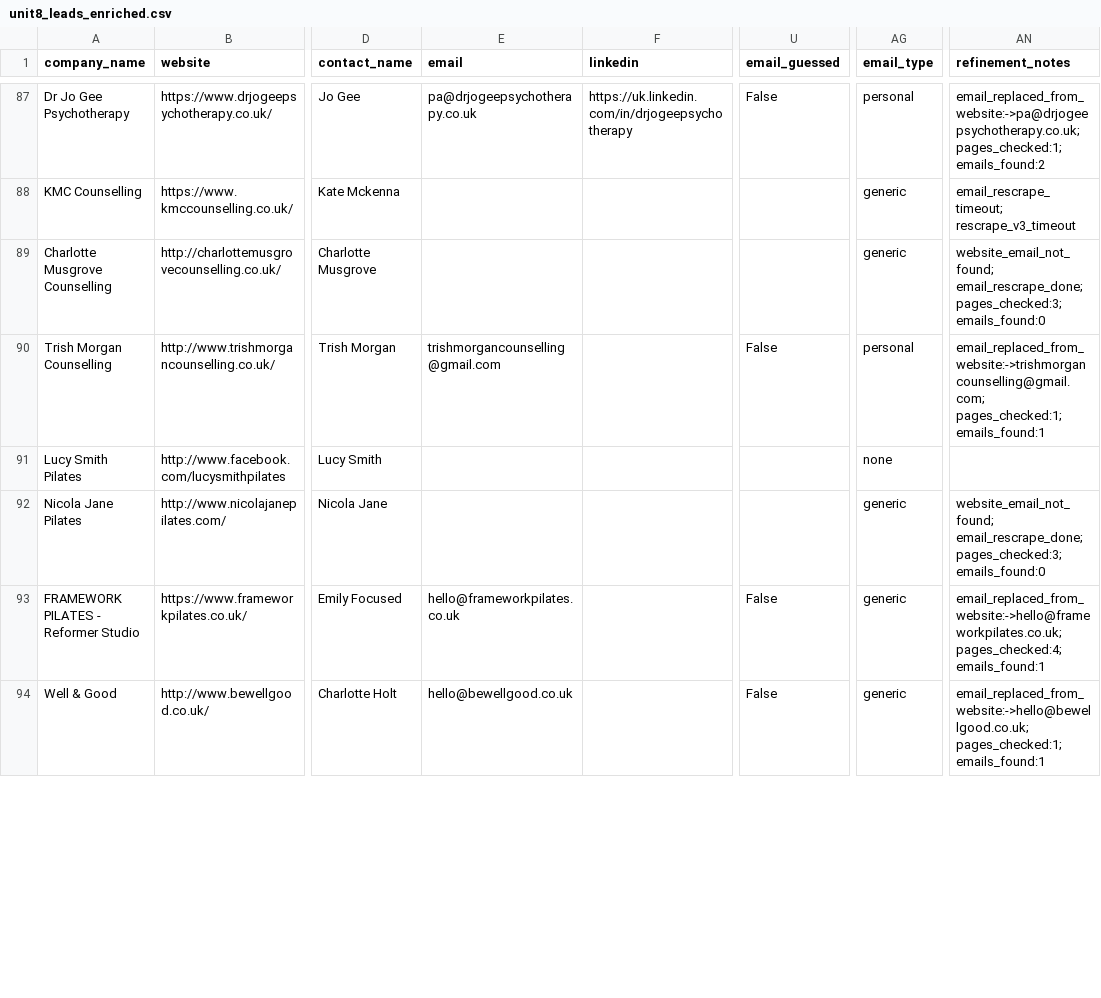
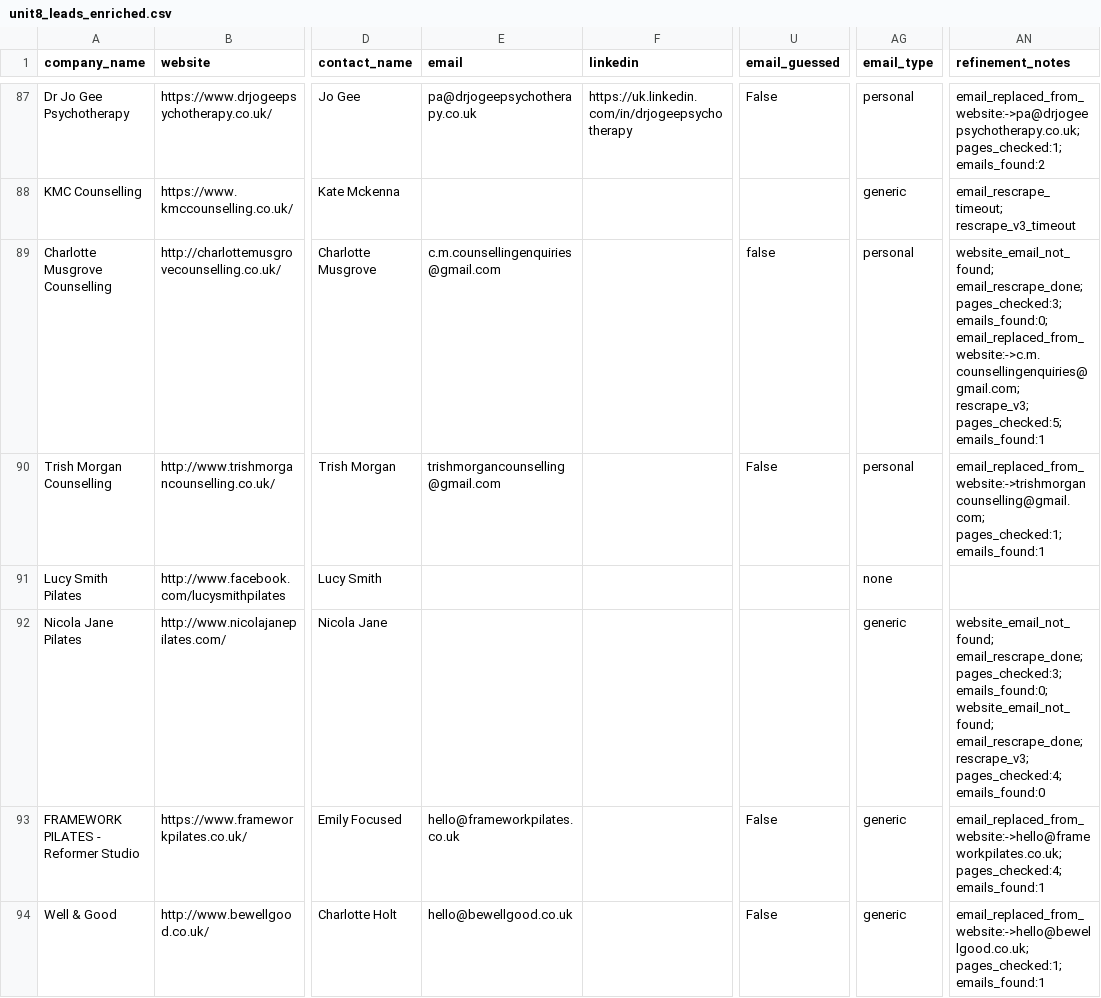
Before and after one commit to propertyfunder/Office-Lead-Scraper, a CSV file: unit8_leads_enriched.csv, drawn as a sheet; only a part is shown, gaps mark what is left out; the diff covers the shown part only; the diff names each change by its address in the sheet, - before the commit and + after, or states it on an @@ line.

```diff
--- a/unit8_leads_enriched.csv
+++ b/unit8_leads_enriched.csv
-E89 (email): (empty)
+E89 (email): c.m.counsellingenquiries@gmail.com
-U89 (email_guessed): (empty)
+U89 (email_guessed): false
-AG89 (email_type): generic
+AG89 (email_type): personal
-AN89 (refinement_notes): …email_rescrape_done; pages_checked:3; emails_found:0
+AN89 (refinement_notes): …email_rescrape_done; pages_checked:3; emails_found:0; email_replaced_from_website:->c.m.counsellingenquiries@gmail.com; rescrape_v3; pages_checked:5; emails_found:1
-AN92 (refinement_notes): …email_rescrape_done; pages_checked:3; emails_found:0
+AN92 (refinement_notes): …email_rescrape_done; pages_checked:3; emails_found:0; website_email_not_found; email_rescrape_done; rescrape_v3; pages_checked:4; emails_found:0
```
Also changed, not shown: 31 edited cells elsewhere in this file, 1 other file.
